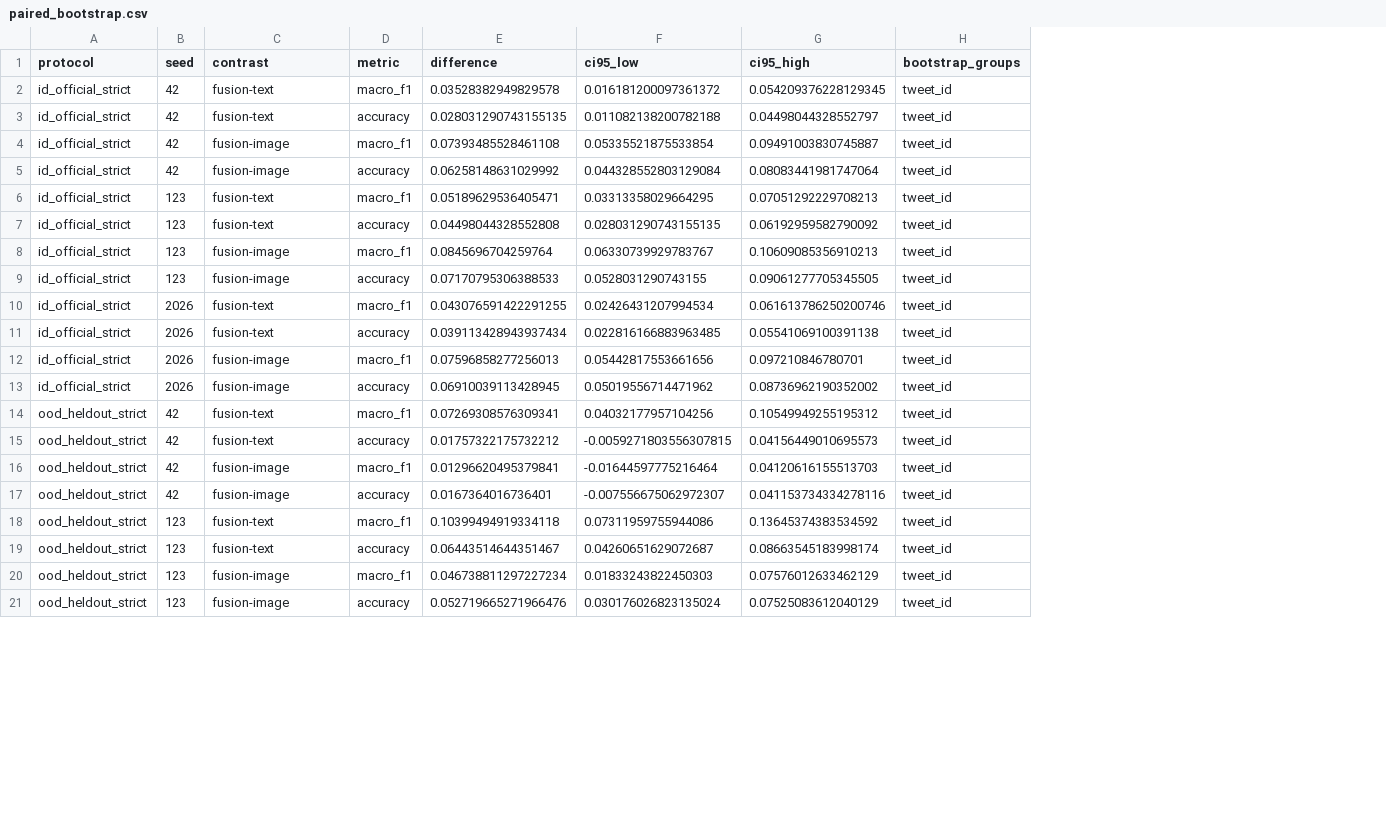
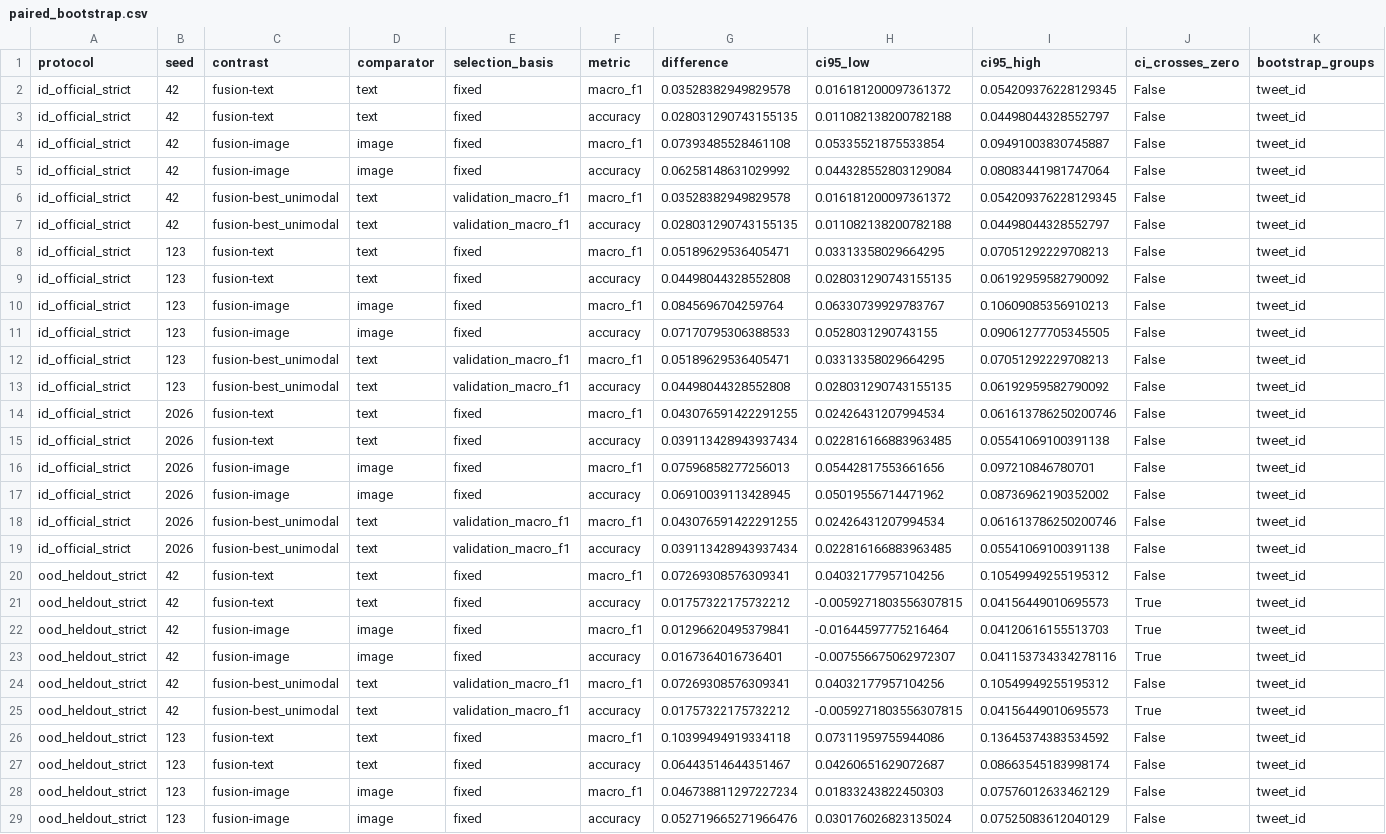
Before and after one commit to Johnny221B/comp664-project5-crisismmd, a CSV file: results/tables/paired_bootstrap.csv, drawn as a sheet; only a part is shown; rows hold the shown columns only; the diff covers the shown part only; the diff names each change by its address in the sheet, - before the commit and + after, or states it on an @@ line.

Commit message:
Audit splits, fusion outcomes, bootstrap, and cases

```diff
--- a/results/tables/paired_bootstrap.csv
+++ b/results/tables/paired_bootstrap.csv
+column D (comparator), rows 2-5: text | text | image | image; rows 8-11: text | text | image | image; rows 14-17: text | text | image | image; rows 20-23: text | text | image | image; rows 26-29: text | text | image | image
+column E (selection_basis), rows 2-5: all fixed; rows 8-11: all fixed; rows 14-17: all fixed; rows 20-23: all fixed; rows 26-29: all fixed
+column J (ci_crosses_zero), rows 2-5: all False; rows 8-11: all False; rows 14-17: all False; rows 20-23: False | True | True | True; rows 26-29: all False
+row 6: id_official_strict | 42 | fusion-best_unimodal | text | validation_macro_f1 | macro_f1 | 0.03528382949829578 | 0.016181200097361372 | 0.054209376228129345 | False | tweet_id
+row 7: id_official_strict | 42 | fusion-best_unimodal | text | validation_macro_f1 | accuracy | 0.028031290743155135 | 0.011082138200782188 | 0.04498044328552797 | False | tweet_id
+row 12: id_official_strict | 123 | fusion-best_unimodal | text | validation_macro_f1 | macro_f1 | 0.05189629536405471 | 0.03313358029664295 | 0.07051292229708213 | False | tweet_id
+row 13: id_official_strict | 123 | fusion-best_unimodal | text | validation_macro_f1 | accuracy | 0.04498044328552808 | 0.028031290743155135 | 0.06192959582790092 | False | tweet_id
+row 18: id_official_strict | 2026 | fusion-best_unimodal | text | validation_macro_f1 | macro_f1 | 0.043076591422291255 | 0.02426431207994534 | 0.061613786250200746 | False | tweet_id
+row 19: id_official_strict | 2026 | fusion-best_unimodal | text | validation_macro_f1 | accuracy | 0.039113428943937434 | 0.022816166883963485 | 0.05541069100391138 | False | tweet_id
+row 24: ood_heldout_strict | 42 | fusion-best_unimodal | text | validation_macro_f1 | macro_f1 | 0.07269308576309341 | 0.04032177957104256 | 0.10549949255195312 | False | tweet_id
+row 25: ood_heldout_strict | 42 | fusion-best_unimodal | text | validation_macro_f1 | accuracy | 0.01757322175732212 | -0.0059271803556307815 | 0.04156449010695573 | True | tweet_id
```
Also changed, not shown: 4 added rows elsewhere in this file, 14 other files.
